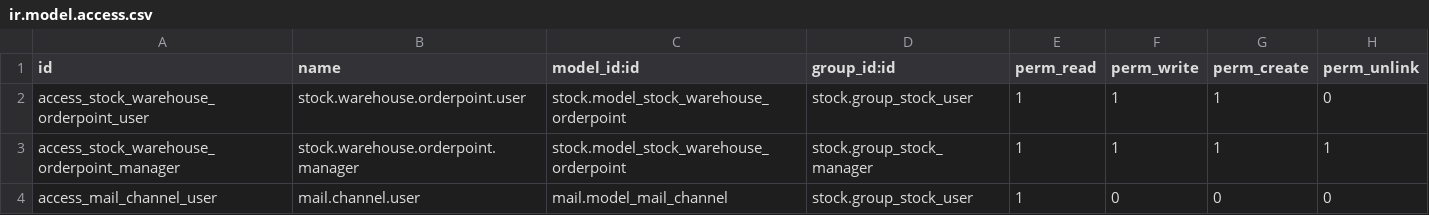
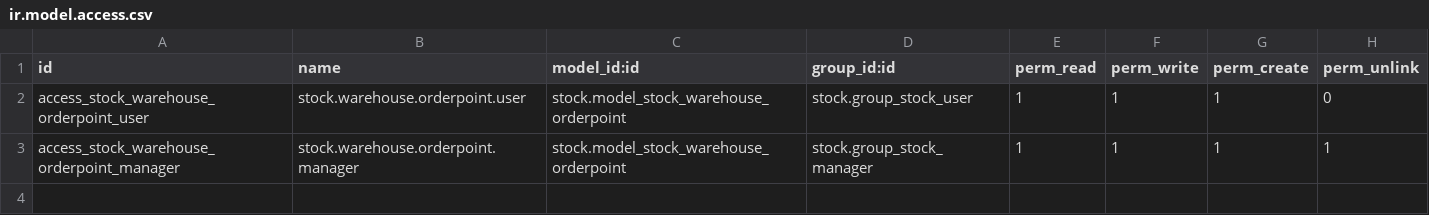
Before and after one commit to Mshakkir/odoo19-project, a CSV file: warehouse_reorder_notification/security/ir.model.access.csv, drawn as a sheet.

Commit message:
custom

```diff
--- a/warehouse_reorder_notification/security/ir.model.access.csv
+++ b/warehouse_reorder_notification/security/ir.model.access.csv
@@ -3,2 +3 @@ access_stock_warehouse_orderpoint_user,stock.warehouse.orderpoint.user,stock.mod
 access_stock_warehouse_orderpoint_manager,stock.warehouse.orderpoint.manager,stock.model_stock_warehouse_orderpoint,stock.group_stock_manager,1,1,1,1
-access_mail_channel_user,mail.channel.user,mail.model_mail_channel,stock.group_stock_user,1,0,0,0
```
